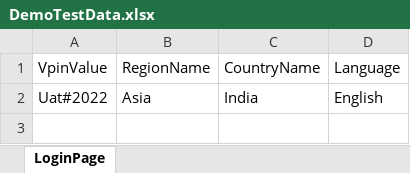
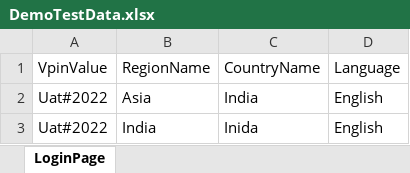
Before and after one commit to Iyyappan2509/LatestPlaywrightScript_FLP, an Excel workbook: DemoTestData.xlsx, sheet LoginPage, drawn as a sheet; values as stored, in another font and other column widths than the file's, no borders; the diff names each change by its address in the sheet, - before the commit and + after, or states it on an @@ line.

Commit message:
Iyyappan

```diff
--- a/DemoTestData.xlsx (sheet LoginPage)
+++ b/DemoTestData.xlsx (sheet LoginPage)
+row 3: Uat#2022 | India | Inida | English
```
